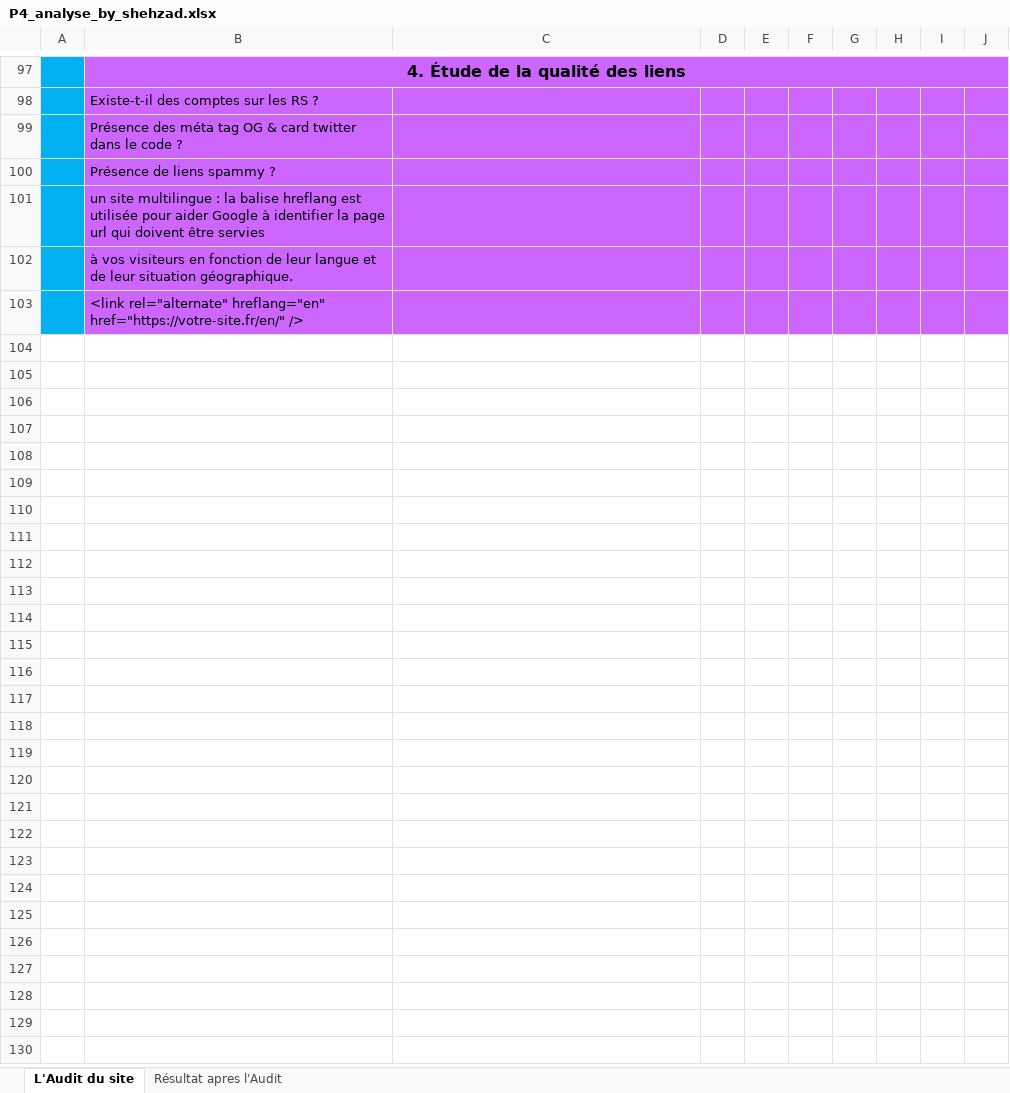
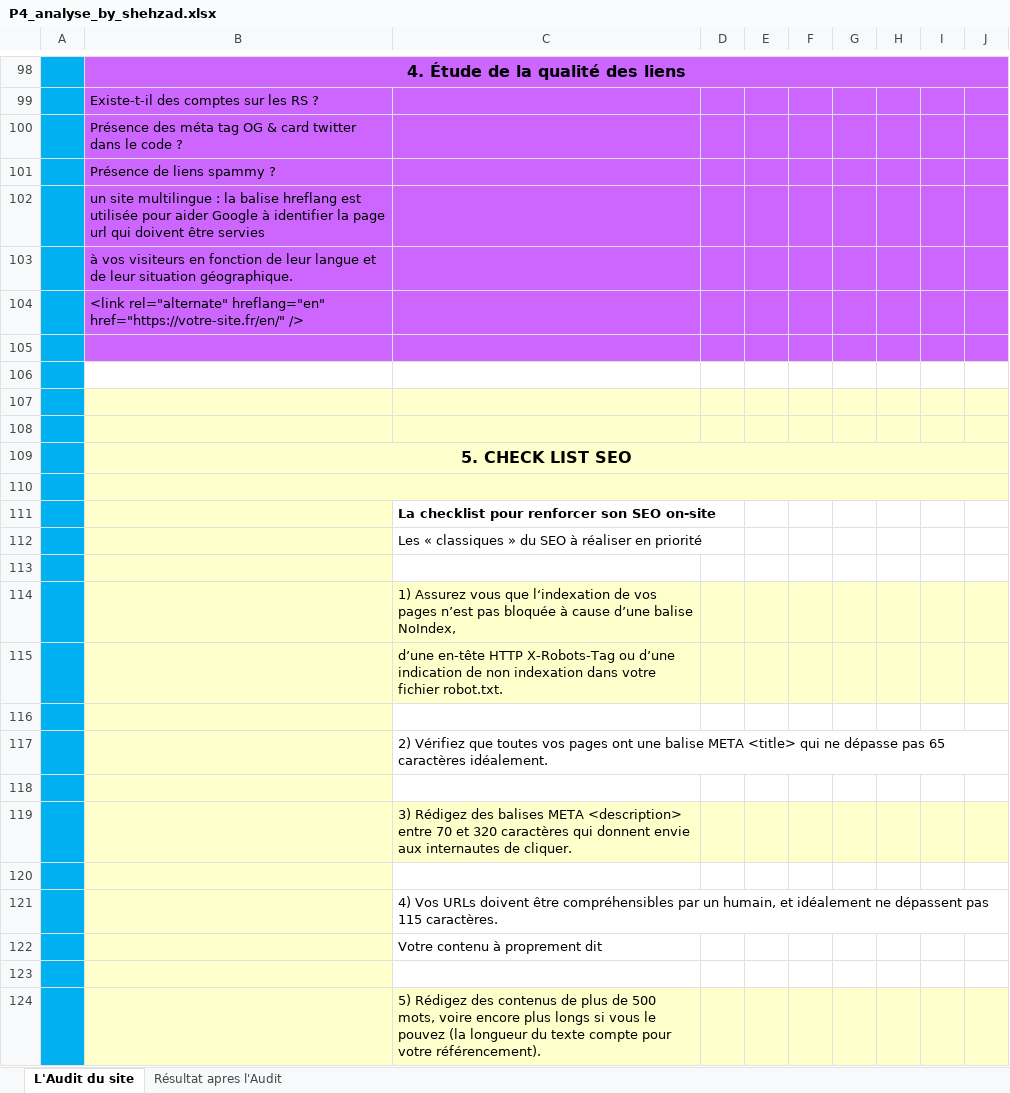
Before and after one commit to webservicesfrance/P4_shehzad_qaiser, an Excel workbook: P4_analyse_by_shehzad.xlsx, sheet L'Audit du site, drawn as a sheet; only a part is shown, gaps mark what is left out; values as stored, in another font and other column widths than the file's, no borders; the diff covers the shown part only; the diff names each change by its address in the sheet, - before the commit and + after, or states it on an @@ line.

Commit message:
Tableau check list des problemes

```diff
--- a/P4_analyse_by_shehzad.xlsx (sheet L'Audit du site)
+++ b/P4_analyse_by_shehzad.xlsx (sheet L'Audit du site)
+row 105: (empty)
+row 106: (empty)
+row 107: (empty)
+row 108: (empty)
+row 109:  | 5. CHECK LIST SEO
+row 110: (empty)
+row 111:  |  | La checklist pour renforcer son SEO on-site
+row 112:  |  | Les « classiques » du SEO à réaliser en priorité
+row 113: (empty)
+row 114:  |  | 1) Assurez vous que l‘indexation de vos pages n’est pas bloquée à cause d’une balise NoIndex,
+row 115:  |  | d’une en-tête HTTP X-Robots-Tag ou d’une indication de non indexation dans votre fichier robot.txt.
+row 116: (empty)
+row 117:  |  | 2) Vérifiez que toutes vos pages ont une balise META <title> qui ne dépasse pas 65 caractères idéalement.
+row 118: (empty)
+row 119:  |  | 3) Rédigez des balises META <description> entre 70 et 320 caractères qui donnent envie aux internautes de cliquer.
+row 120: (empty)
+row 121:  |  | 4) Vos URLs doivent être compréhensibles par un humain, et idéalement ne dépassent pas 115 caractères.
+row 122:  |  | Votre contenu à proprement dit
+row 123: (empty)
+row 124:  |  | 5) Rédigez des contenus de plus de 500 mots, voire encore plus longs si vous le pouvez (la longueur du texte compte pour votre référencement).
```
Also changed, not shown: 46 added rows elsewhere in this sheet, sheet Résultat apres l'Audit, charts or pictures.
